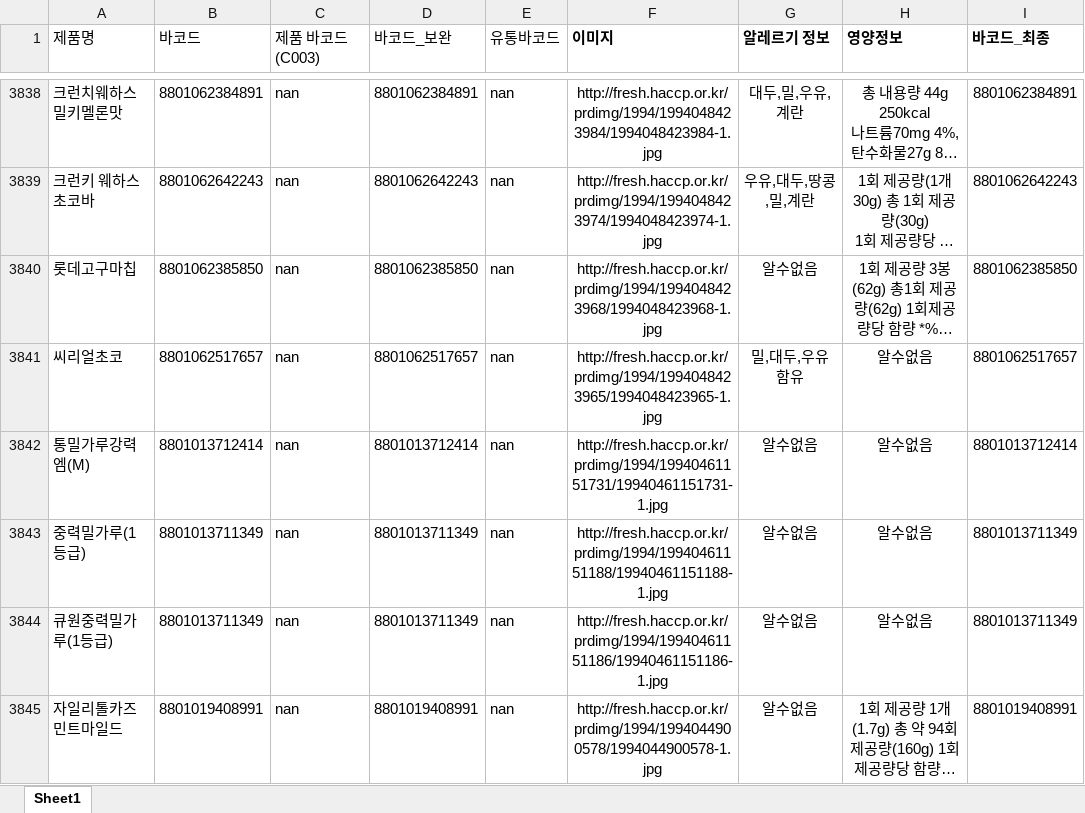
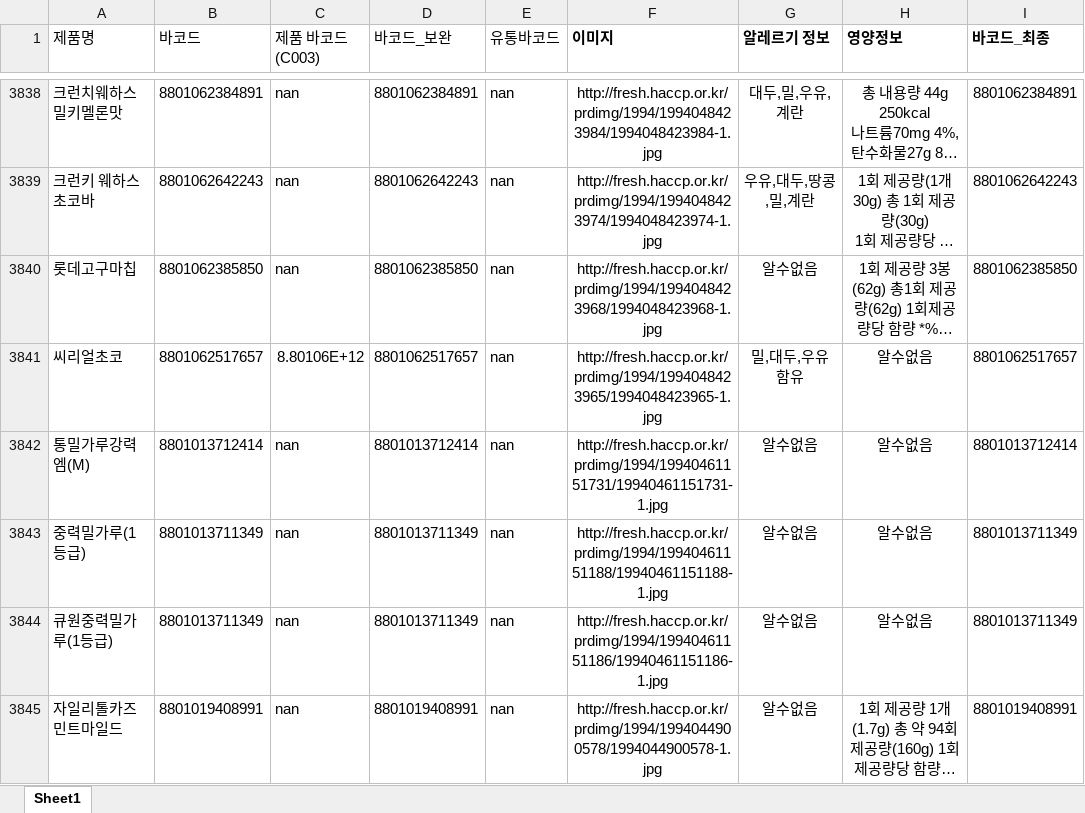
Before and after one commit to LeeMyeongIn/-SW-, an Excel workbook: CanIEat/app/src/main/assets/api_데이터_합본.xlsx, sheet Sheet1, drawn as a sheet; only a part is shown, gaps mark what is left out; long unchanged cells end in …; values as stored, in another font and other column widths than the file's, no borders; the diff names each change by its address in the sheet, - before the commit and + after, or states it on an @@ line.

Commit message:
데이터 추가

```diff
--- a/CanIEat/app/src/main/assets/api_데이터_합본.xlsx (sheet Sheet1)
+++ b/CanIEat/app/src/main/assets/api_데이터_합본.xlsx (sheet Sheet1)
-C3841 (제품 바코드(C003)): nan
+C3841 (제품 바코드(C003)): 8.80106E+12
```
